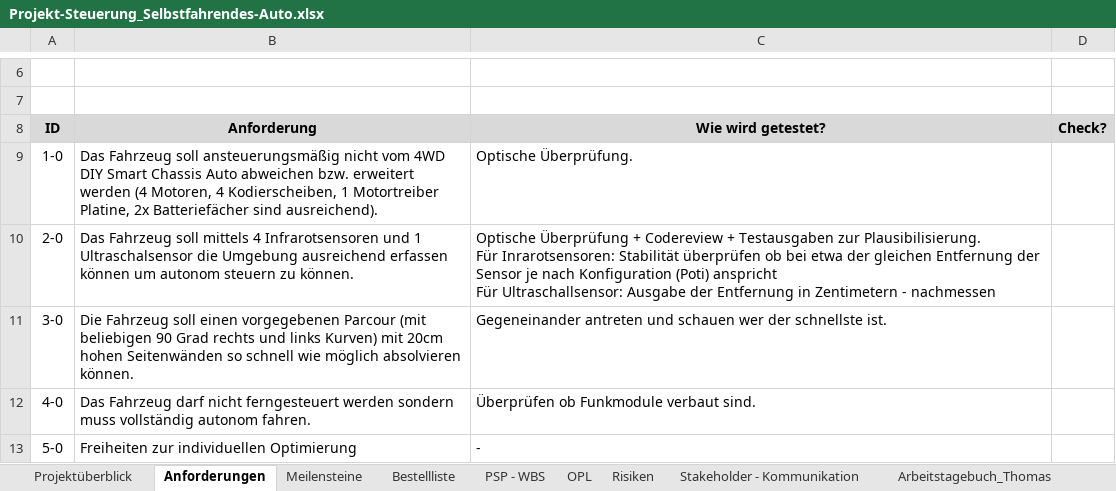
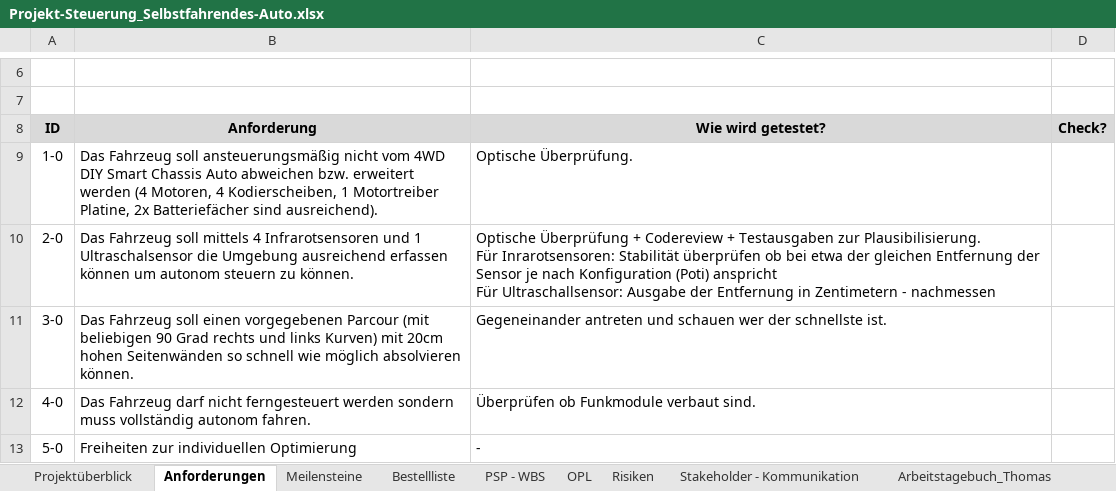
Before and after one commit to philippjahn/car, an Excel workbook: project/Projekt-Steuerung_Selbstfahrendes-Auto.xlsx, sheet Anforderungen, drawn as a sheet; only a part is shown, gaps mark what is left out; values as stored, in another font and other column widths than the file's, no borders; the diff names each change by its address in the sheet, - before the commit and + after, or states it on an @@ line.

```diff
--- a/project/Projekt-Steuerung_Selbstfahrendes-Auto.xlsx (sheet Anforderungen)
+++ b/project/Projekt-Steuerung_Selbstfahrendes-Auto.xlsx (sheet Anforderungen)
-B11 (Anforderung): Die Fahrzeug soll…
+B11 (Anforderung): Das Fahrzeug soll…
```
Also changed, not shown: sheet Projektüberblick, sheet OPL, 1 other file.
